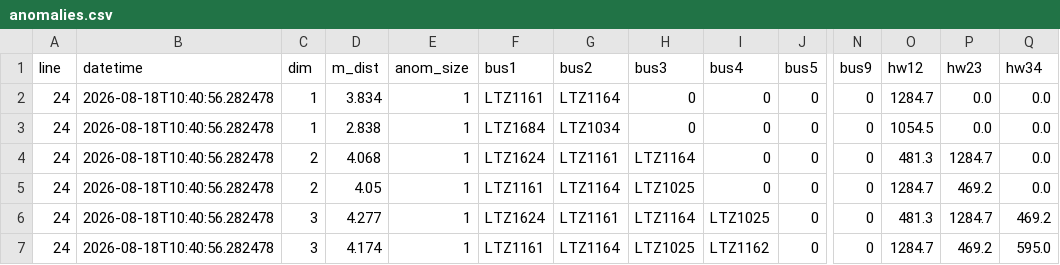
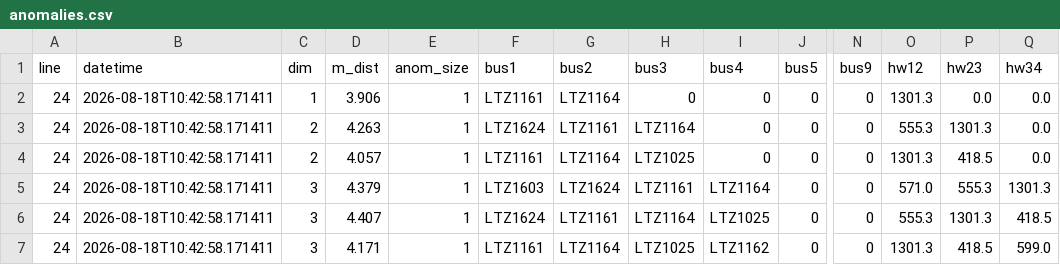
Before and after one commit to alejp1998/bus-headways-anom-detection, a CSV file: London/Data/Anomalies/anomalies.csv, drawn as a sheet; only a part is shown, gaps mark what is left out; the diff names each change by its address in the sheet, - before the commit and + after, or states it on an @@ line.

```diff
--- a/London/Data/Anomalies/anomalies.csv
+++ b/London/Data/Anomalies/anomalies.csv
-B2:B7 (datetime): 2026-08-18T10:40:56.282478
+B2:B7 (datetime): 2026-08-18T10:42:58.171411
-D2 (m_dist): 3.834
+D2 (m_dist): 3.906
-O2 (hw12): 1284.7
+O2 (hw12): 1301.3
-C3 (dim): 1
+C3 (dim): 2
-D3 (m_dist): 2.838
+D3 (m_dist): 4.263
-F3 (bus1): LTZ1684
+F3 (bus1): LTZ1624
-G3 (bus2): LTZ1034
+G3 (bus2): LTZ1161
-H3 (bus3): 0
+H3 (bus3): LTZ1164
-O3 (hw12): 1054.5
+O3 (hw12): 555.3
-P3 (hw23): 0.0
+P3 (hw23): 1301.3
-D4 (m_dist): 4.068
+D4 (m_dist): 4.057
-F4 (bus1): LTZ1624
+F4 (bus1): LTZ1161
-G4 (bus2): LTZ1161
+G4 (bus2): LTZ1164
-H4 (bus3): LTZ1164
+H4 (bus3): LTZ1025
-O4 (hw12): 481.3
+O4 (hw12): 1301.3
-P4 (hw23): 1284.7
+P4 (hw23): 418.5
-C5 (dim): 2
+C5 (dim): 3
-D5 (m_dist): 4.05
+D5 (m_dist): 4.379
-F5 (bus1): LTZ1161
+F5 (bus1): LTZ1603
-G5 (bus2): LTZ1164
+G5 (bus2): LTZ1624
-H5 (bus3): LTZ1025
+H5 (bus3): LTZ1161
-I5 (bus4): 0
+I5 (bus4): LTZ1164
-O5 (hw12): 1284.7
+O5 (hw12): 571.0
-P5 (hw23): 469.2
+P5 (hw23): 555.3
-Q5 (hw34): 0.0
+Q5 (hw34): 1301.3
-D6 (m_dist): 4.277
+D6 (m_dist): 4.407
-O6 (hw12): 481.3
+O6 (hw12): 555.3
-P6 (hw23): 1284.7
+P6 (hw23): 1301.3
-Q6 (hw34): 469.2
+Q6 (hw34): 418.5
-D7 (m_dist): 4.174
+D7 (m_dist): 4.171
-O7 (hw12): 1284.7
+O7 (hw12): 1301.3
-P7 (hw23): 469.2
+P7 (hw23): 418.5
-Q7 (hw34): 595.0
+Q7 (hw34): 599.0
```
Also changed, not shown: London/Data/RealTime/buses_data_burst_cleaned.csv, London/Data/RealTime/headways_burst.csv, 6 other files.
